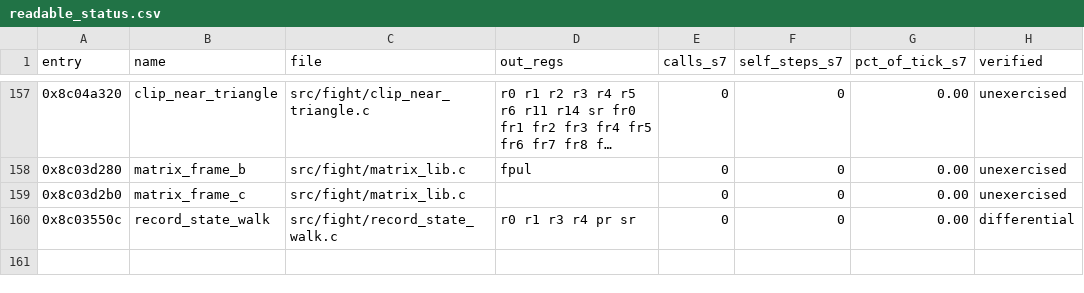
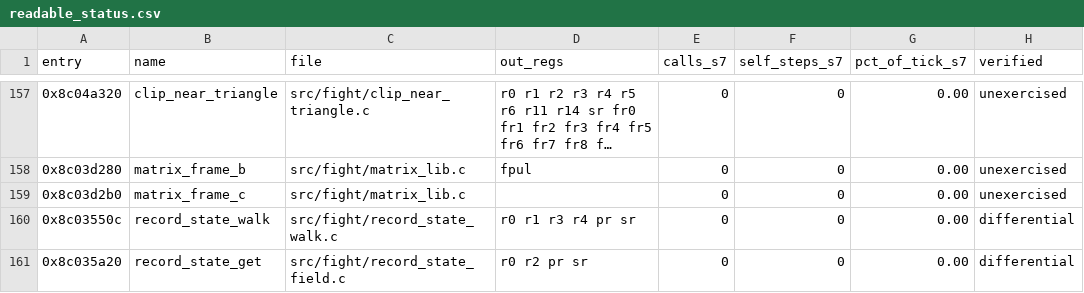
Before and after one commit to celsowm/vf3-decomp, a CSV file: docs/readable_status.csv, drawn as a sheet; only a part is shown, gaps mark what is left out; long unchanged cells end in ….

Commit message:
The record state getter: the walk's own helper, readable too
The record walk reads the node's state through a helper at 0x8C035A20, and
that helper is now ported readable as well:
src/fight/record_state_field.c, registered in readable.c as
record_state_get.

The getter answers the record's code halfword at +0x4C, but only when the
flag halfword at +0x48 says the record carries one.  A record without a
flag - and a null record - answers -10, the "no code" answer the walk
turns into -25.  The function has no frame: it pushes nothing and pops
nothing, so the readable port does not either.  It leaves the flag in r2,
the code (or -10) in r0, and the T flag saying whether the record was
empty (set) or carried a code (clear).

tests/record_state_walk_replay.c covers it in five scenarios - a null
record, a record without a flag and three codes - against the retained
generated translation, comparing the whole register file, the return PC,
the failed PC, the out-of-window counter and every RAM byte, both called
directly and through the readable override the native tick installs:

record_state_walk: 16 differential cases - PASS

The oracle replay of the entry could not be re-run (the corpora are gone,
see docs/re/artifact_gap.md), so the chain readable == generated == oracle
is carried by the earlier promotion of the generated translation.
docs/re/record_state_walk.md has the full account.

```diff
--- a/docs/readable_status.csv
+++ b/docs/readable_status.csv
@@ -160 +160,2 @@ entry,name,file,out_regs,calls_s7,self_steps_s7,pct_of_tick_s7,verified
 0x8c03550c,record_state_walk,src/fight/record_state_walk.c,r0 r1 r3 r4 pr sr,0,0,0.00,differential
+0x8c035a20,record_state_get,src/fight/record_state_field.c,r0 r2 pr sr,0,0,0.00,differential
```
Also changed, not shown: 7 other files.
